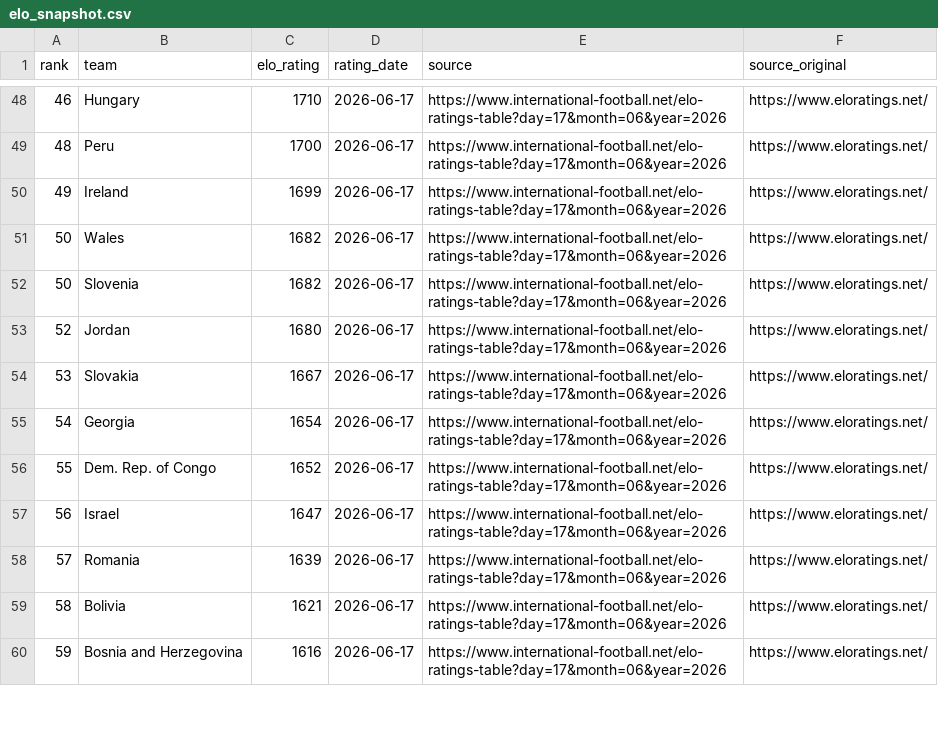
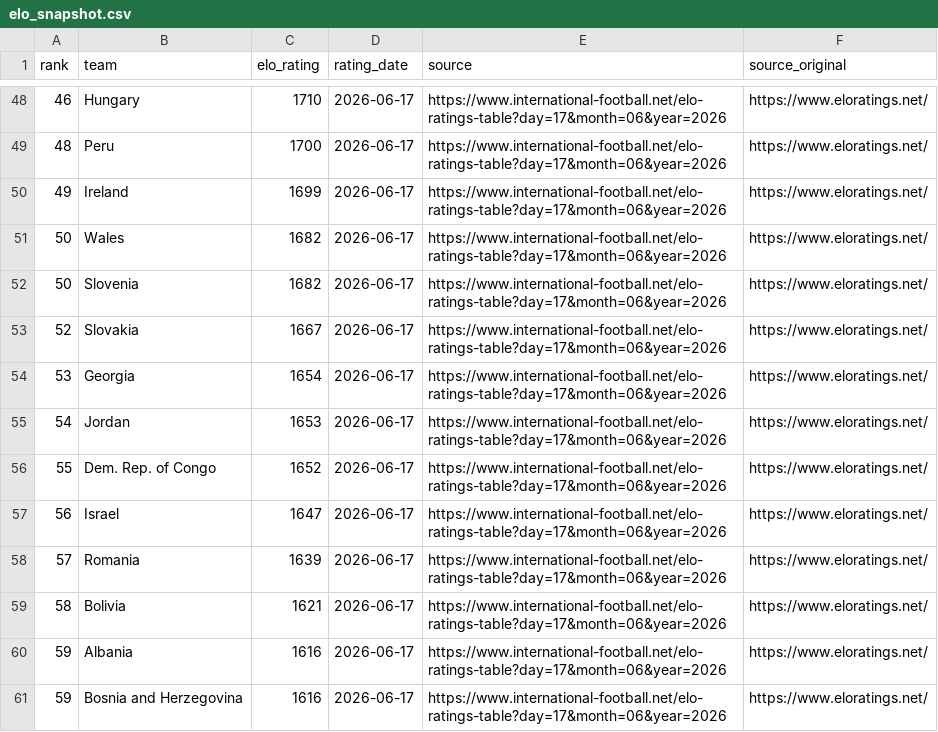
Before and after one commit to judasane/Oloraculo, a CSV file: Oloraculo.Web/Data/elo_snapshot.csv, drawn as a sheet; only a part is shown, gaps mark what is left out; the diff covers the shown part only.

```diff
--- a/Oloraculo.Web/Data/elo_snapshot.csv
+++ b/Oloraculo.Web/Data/elo_snapshot.csv
@@ -52,5 +52,5 @@ rank,team,elo_rating,rating_date,source,source_original
 50,Slovenia,1682,2026-06-17,https://www.international-football.net/elo-ratings-table?day=17&month=06&year=2026,https://www.eloratings.net/
-52,Jordan,1680,2026-06-17,https://www.international-football.net/elo-ratings-table?day=17&month=06&year=2026,https://www.eloratings.net/
-53,Slovakia,1667,2026-06-17,https://www.international-football.net/elo-ratings-table?day=17&month=06&year=2026,https://www.eloratings.net/
-54,Georgia,1654,2026-06-17,https://www.international-football.net/elo-ratings-table?day=17&month=06&year=2026,https://www.eloratings.net/
+52,Slovakia,1667,2026-06-17,https://www.international-football.net/elo-ratings-table?day=17&month=06&year=2026,https://www.eloratings.net/
+53,Georgia,1654,2026-06-17,https://www.international-football.net/elo-ratings-table?day=17&month=06&year=2026,https://www.eloratings.net/
+54,Jordan,1653,2026-06-17,https://www.international-football.net/elo-ratings-table?day=17&month=06&year=2026,https://www.eloratings.net/
 55,Dem. Rep. of Congo,1652,2026-06-17,https://www.international-football.net/elo-ratings-table?day=17&month=06&year=2026,https://www.eloratings.net/
@@ -59,2 +59,3 @@ rank,team,elo_rating,rating_date,source,source_original
 58,Bolivia,1621,2026-06-17,https://www.international-football.net/elo-ratings-table?day=17&month=06&year=2026,https://www.eloratings.net/
+59,Albania,1616,2026-06-17,https://www.international-football.net/elo-ratings-table?day=17&month=06&year=2026,https://www.eloratings.net/
 59,Bosnia and Herzegovina,1616,2026-06-17,https://www.international-football.net/elo-ratings-table?day=17&month=06&year=2026,https://www.eloratings.net/
```
Also changed, not shown: 2 added rows, 2 removed rows, 6 moved rows and 16 edited cells elsewhere in this file, 1 other file.
